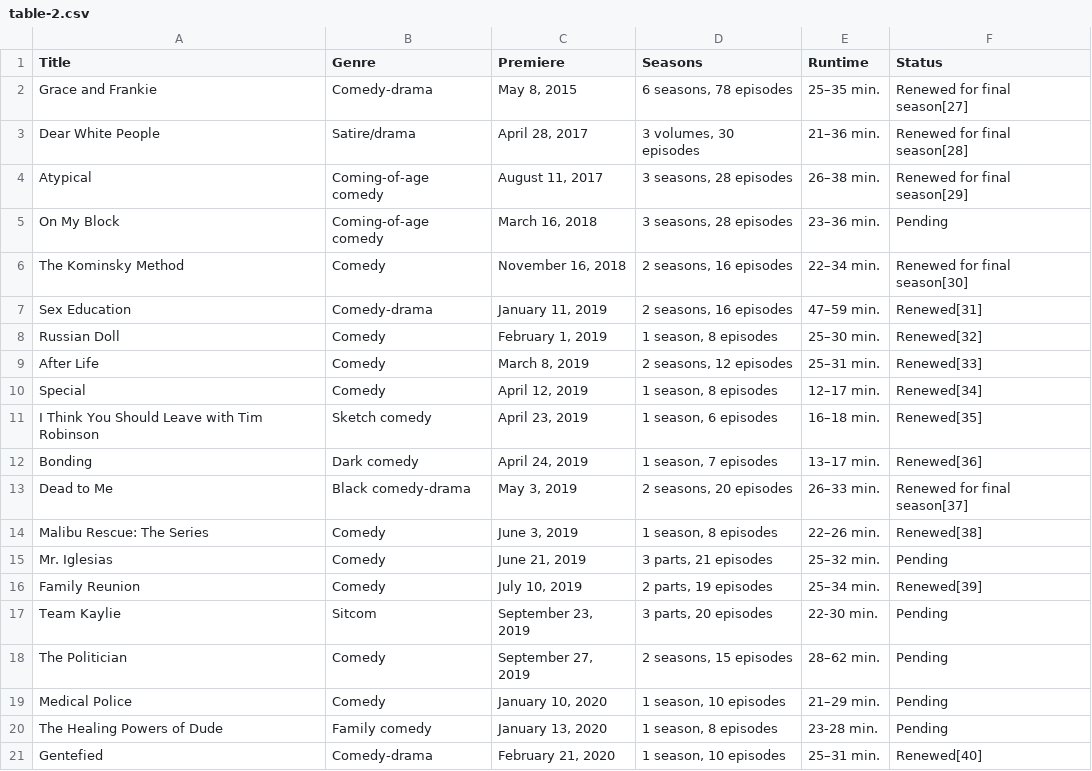
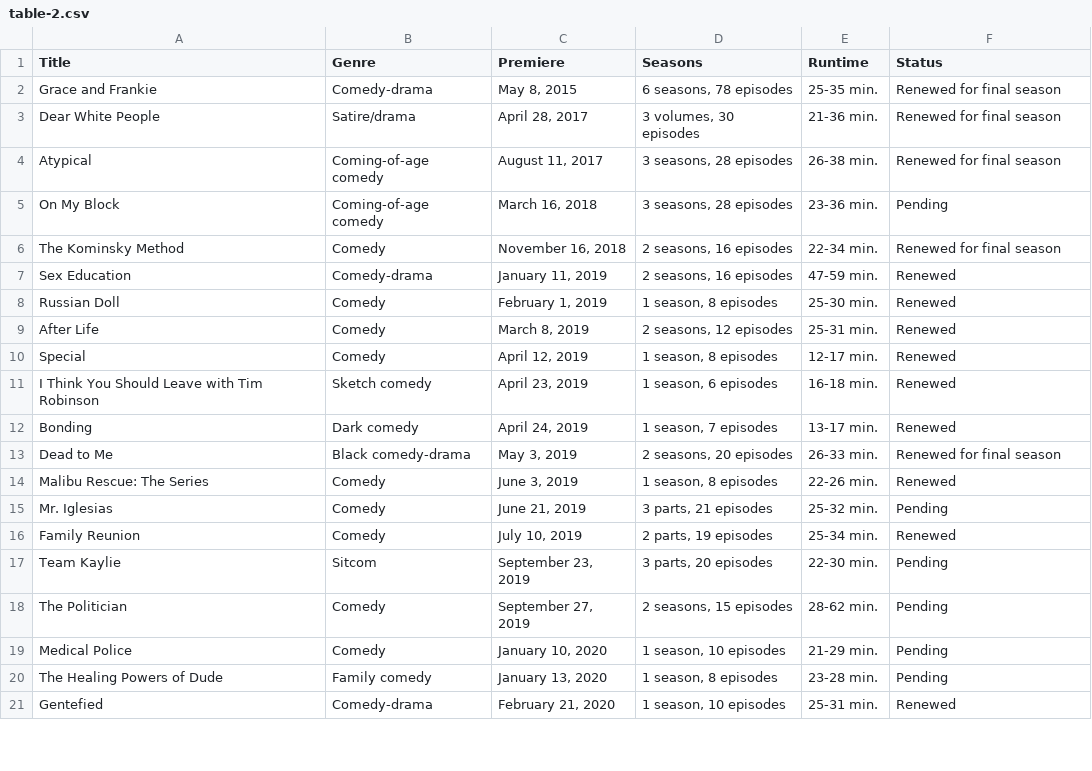
Before and after one commit to Fynn-Mehrens/original-content-eda, a CSV file: datasets/netflix/table-2.csv, drawn as a sheet; only a part is shown; the diff covers the shown part only.

Commit message:
Update table-2.csv

```diff
--- a/datasets/netflix/table-2.csv
+++ b/datasets/netflix/table-2.csv
@@ -1,21 +1,21 @@
 Title,Genre,Premiere,Seasons,Runtime,Status
-Grace and Frankie,Comedy-drama,"May 8, 2015","6 seasons, 78 episodes",25–35 min.,Renewed for final season[27]
-Dear White People,Satire/drama,"April 28, 2017","3 volumes, 30 episodes",21–36 min.,Renewed for final season[28]
-Atypical,Coming-of-age comedy,"August 11, 2017","3 seasons, 28 episodes",26–38 min.,Renewed for final season[29]
-On My Block,Coming-of-age comedy,"March 16, 2018","3 seasons, 28 episodes",23–36 min.,Pending
-The Kominsky Method,Comedy,"November 16, 2018","2 seasons, 16 episodes",22–34 min.,Renewed for final season[30]
-Sex Education,Comedy-drama,"January 11, 2019","2 seasons, 16 episodes",47–59 min.,Renewed[31]
-Russian Doll,Comedy,"February 1, 2019","1 season, 8 episodes",25–30 min.,Renewed[32]
-After Life,Comedy,"March 8, 2019","2 seasons, 12 episodes",25–31 min.,Renewed[33]
-Special,Comedy,"April 12, 2019","1 season, 8 episodes",12–17 min.,Renewed[34]
-I Think You Should Leave with Tim Robinson,Sketch comedy,"April 23, 2019","1 season, 6 episodes",16–18 min.,Renewed[35]
-Bonding,Dark comedy,"April 24, 2019","1 season, 7 episodes",13–17 min.,Renewed[36]
-Dead to Me,Black comedy-drama,"May 3, 2019","2 seasons, 20 episodes",26–33 min.,Renewed for final season[37]
-Malibu Rescue: The Series,Comedy,"June 3, 2019","1 season, 8 episodes",22–26 min.,Renewed[38]
-Mr. Iglesias,Comedy,"June 21, 2019","3 parts, 21 episodes",25–32 min.,Pending
-Family Reunion,Comedy,"July 10, 2019","2 parts, 19 episodes",25–34 min.,Renewed[39]
+Grace and Frankie,Comedy-drama,"May 8, 2015","6 seasons, 78 episodes",25-35 min.,Renewed for final season
+Dear White People,Satire/drama,"April 28, 2017","3 volumes, 30 episodes",21-36 min.,Renewed for final season
+Atypical,Coming-of-age comedy,"August 11, 2017","3 seasons, 28 episodes",26-38 min.,Renewed for final season
+On My Block,Coming-of-age comedy,"March 16, 2018","3 seasons, 28 episodes",23-36 min.,Pending
+The Kominsky Method,Comedy,"November 16, 2018","2 seasons, 16 episodes",22-34 min.,Renewed for final season
+Sex Education,Comedy-drama,"January 11, 2019","2 seasons, 16 episodes",47-59 min.,Renewed
+Russian Doll,Comedy,"February 1, 2019","1 season, 8 episodes",25-30 min.,Renewed
+After Life,Comedy,"March 8, 2019","2 seasons, 12 episodes",25-31 min.,Renewed
+Special,Comedy,"April 12, 2019","1 season, 8 episodes",12-17 min.,Renewed
+I Think You Should Leave with Tim Robinson,Sketch comedy,"April 23, 2019","1 season, 6 episodes",16-18 min.,Renewed
+Bonding,Dark comedy,"April 24, 2019","1 season, 7 episodes",13-17 min.,Renewed
+Dead to Me,Black comedy-drama,"May 3, 2019","2 seasons, 20 episodes",26-33 min.,Renewed for final season
+Malibu Rescue: The Series,Comedy,"June 3, 2019","1 season, 8 episodes",22-26 min.,Renewed
+Mr. Iglesias,Comedy,"June 21, 2019","3 parts, 21 episodes",25-32 min.,Pending
+Family Reunion,Comedy,"July 10, 2019","2 parts, 19 episodes",25-34 min.,Renewed
 Team Kaylie,Sitcom,"September 23, 2019","3 parts, 20 episodes",22-30 min.,Pending
-The Politician,Comedy,"September 27, 2019","2 seasons, 15 episodes",28–62 min.,Pending
-Medical Police,Comedy,"January 10, 2020","1 season, 10 episodes",21–29 min.,Pending
+The Politician,Comedy,"September 27, 2019","2 seasons, 15 episodes",28-62 min.,Pending
+Medical Police,Comedy,"January 10, 2020","1 season, 10 episodes",21-29 min.,Pending
 The Healing Powers of Dude,Family comedy,"January 13, 2020","1 season, 8 episodes",23-28 min.,Pending
-Gentefied,Comedy-drama,"February 21, 2020","1 season, 10 episodes",25–31 min.,Renewed[40]
+Gentefied,Comedy-drama,"February 21, 2020","1 season, 10 episodes",25-31 min.,Renewed
```
Also changed, not shown: 18 edited cells elsewhere in this file.
